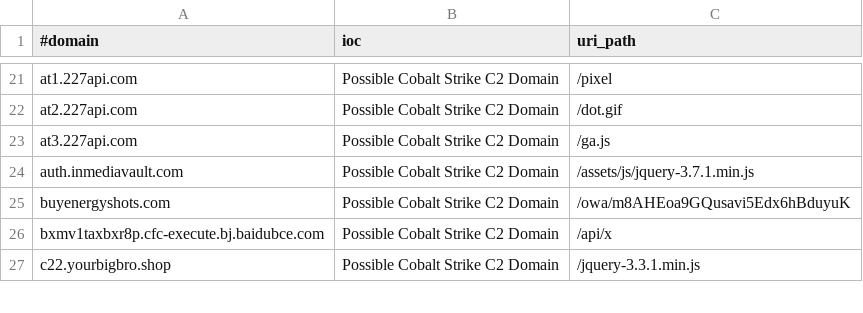
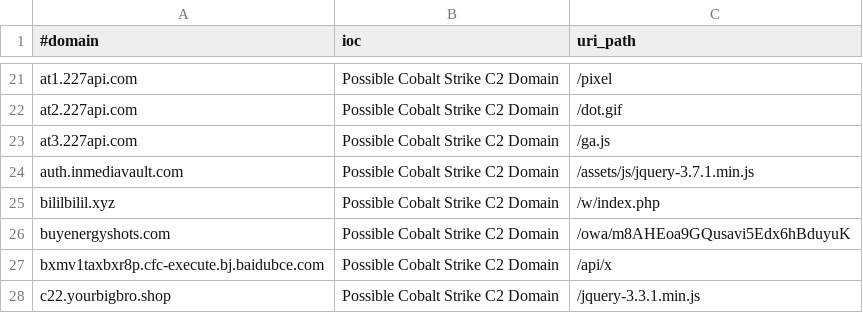
Before and after one commit to Xavier001/IOCs, a CSV file: domainC2swithURL.csv, drawn as a sheet; only a part is shown, gaps mark what is left out; the diff names each change by its address in the sheet, - before the commit and + after, or states it on an @@ line.

```diff
--- a/domainC2swithURL.csv
+++ b/domainC2swithURL.csv
+row 25: bililbilil.xyz | Possible Cobalt Strike C2 Domain | /w/index.php
```
Also changed, not shown: IPC2s.csv, domainC2s-filter-abused.csv, 5 other files.
